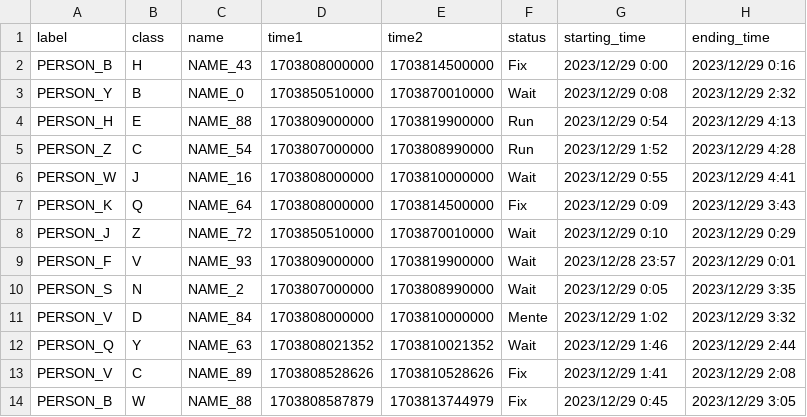
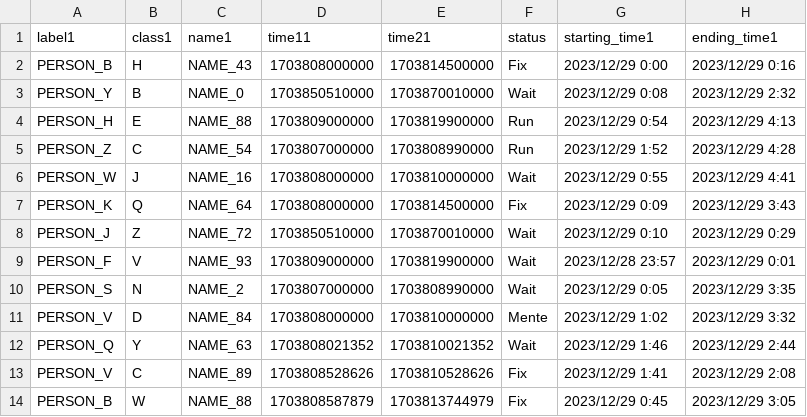
Before and after one commit to mukumuyi/MyGit, a CSV file: 90_data/input02.csv, drawn as a sheet.

```diff
--- a/90_data/input02.csv
+++ b/90_data/input02.csv
@@ -1,2 +1,2 @@
-label,class,name,time1,time2,status,starting_time,ending_time
+label1,class1,name1,time11,time21,status,starting_time1,ending_time1
 PERSON_B,H,NAME_43,1703808000000 ,1703814500000 ,Fix,2023/12/29 0:00,2023/12/29 0:16
```
Also changed, not shown: 2 other files.
